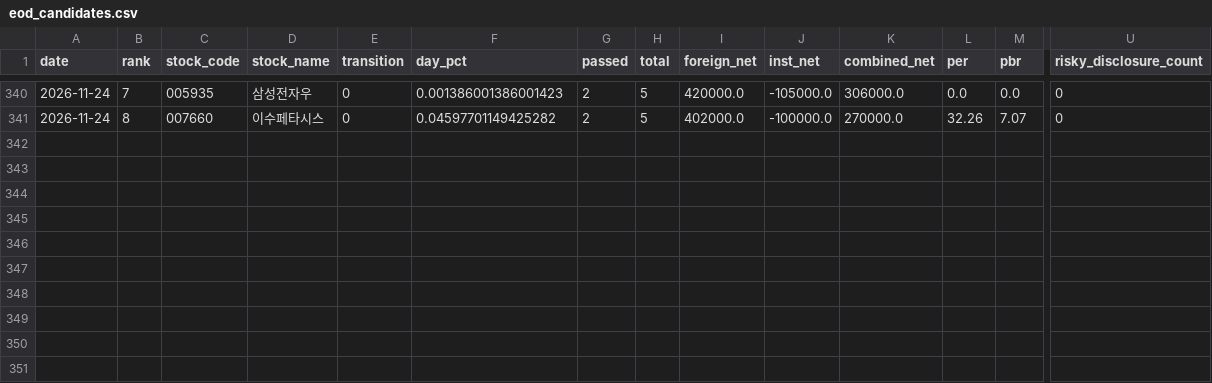
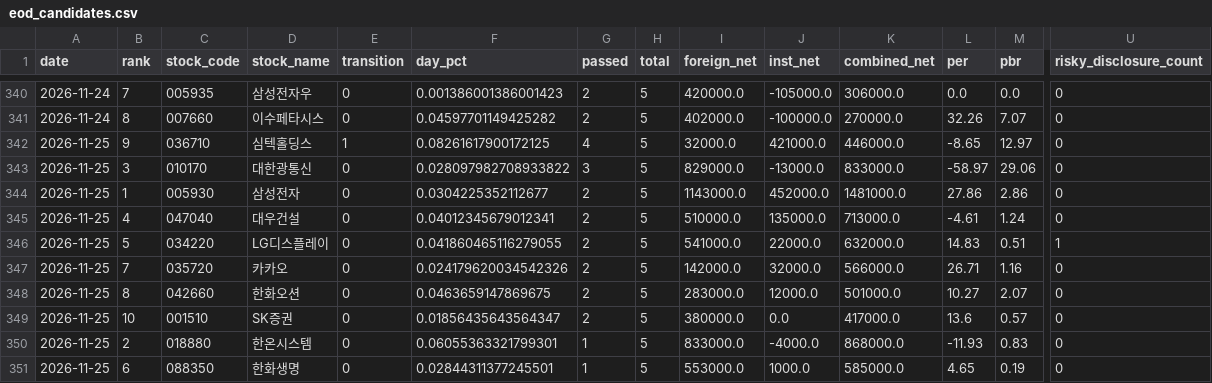
Before and after one commit to azo3682/gyun, a CSV file: data/history/eod_candidates.csv, drawn as a sheet; only a part is shown, gaps mark what is left out; rows hold the shown columns only; the diff names each change by its address in the sheet, - before the commit and + after, or states it on an @@ line.

```diff
--- a/data/history/eod_candidates.csv
+++ b/data/history/eod_candidates.csv
+row 342: 2026-11-25 | 9 | 036710 | 심텍홀딩스 | 1 | 0.08261617900172125 | 4 | 5 | 32000.0 | 421000.0 | 446000.0 | -8.65 | 12.97 | 0
+row 343: 2026-11-25 | 3 | 010170 | 대한광통신 | 0 | 0.028097982708933822 | 3 | 5 | 829000.0 | -13000.0 | 833000.0 | -58.97 | 29.06 | 0
+row 344: 2026-11-25 | 1 | 005930 | 삼성전자 | 0 | 0.0304225352112677 | 2 | 5 | 1143000.0 | 452000.0 | 1481000.0 | 27.86 | 2.86 | 0
+row 345: 2026-11-25 | 4 | 047040 | 대우건설 | 0 | 0.04012345679012341 | 2 | 5 | 510000.0 | 135000.0 | 713000.0 | -4.61 | 1.24 | 0
+row 346: 2026-11-25 | 5 | 034220 | LG디스플레이 | 0 | 0.041860465116279055 | 2 | 5 | 541000.0 | 22000.0 | 632000.0 | 14.83 | 0.51 | 1
+row 347: 2026-11-25 | 7 | 035720 | 카카오 | 0 | 0.024179620034542326 | 2 | 5 | 142000.0 | 32000.0 | 566000.0 | 26.71 | 1.16 | 0
+row 348: 2026-11-25 | 8 | 042660 | 한화오션 | 0 | 0.0463659147869675 | 2 | 5 | 283000.0 | 12000.0 | 501000.0 | 10.27 | 2.07 | 0
+row 349: 2026-11-25 | 10 | 001510 | SK증권 | 0 | 0.01856435643564347 | 2 | 5 | 380000.0 | 0.0 | 417000.0 | 13.6 | 0.57 | 0
+row 350: 2026-11-25 | 2 | 018880 | 한온시스템 | 0 | 0.06055363321799301 | 1 | 5 | 833000.0 | -4000.0 | 868000.0 | -11.93 | 0.83 | 0
+row 351: 2026-11-25 | 6 | 088350 | 한화생명 | 0 | 0.02844311377245501 | 1 | 5 | 553000.0 | 1000.0 | 585000.0 | 4.65 | 0.19 | 0
```
Also changed, not shown: 4 other files.
